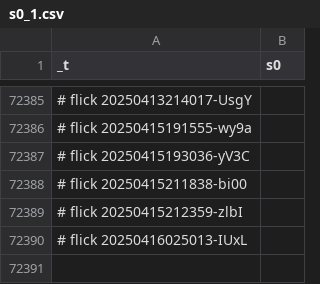
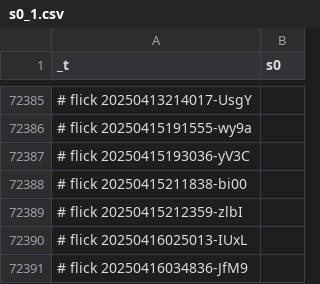
Before and after one commit to abikesa/resonate, a CSV file: kitabo/ensi/ukubona/donorcase/test2/assets/csv/s0_1.csv, drawn as a sheet; only a part is shown, gaps mark what is left out; the diff names each change by its address in the sheet, - before the commit and + after, or states it on an @@ line.

Commit message:
kitabo/ensi/ukubona/donorcase/test2/assets/csv/s0_1.csv

```diff
--- a/kitabo/ensi/ukubona/donorcase/test2/assets/csv/s0_1.csv
+++ b/kitabo/ensi/ukubona/donorcase/test2/assets/csv/s0_1.csv
+row 72391: # flick 20250416034836-JfM9
```
